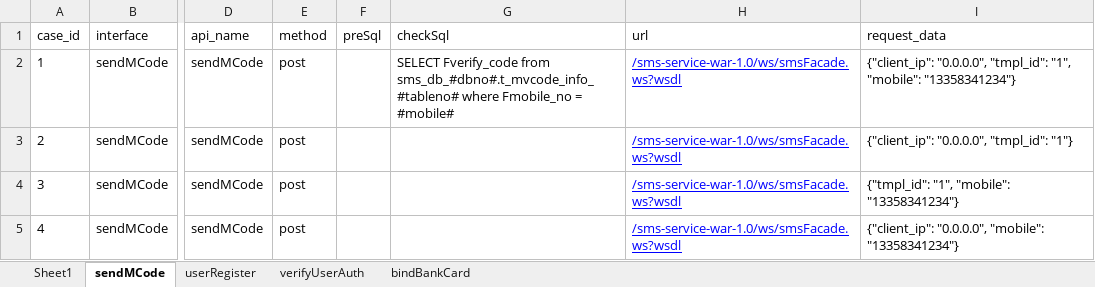
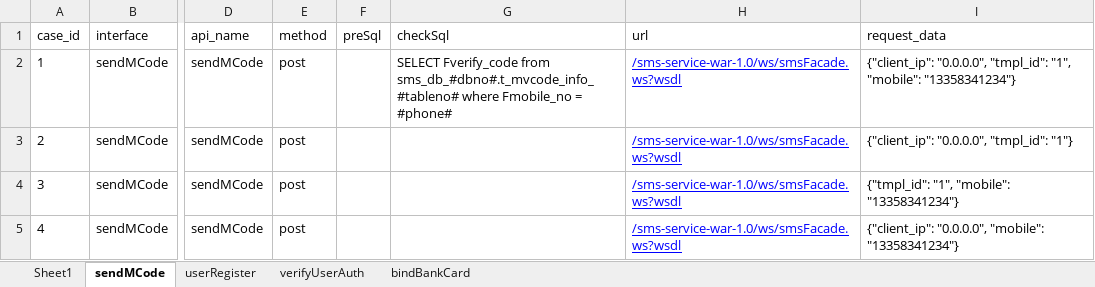
Before and after one commit to julystone/keyou, an Excel workbook: package_401/data/api_test.xlsx, sheet sendMCode, drawn as a sheet; only a part is shown, gaps mark what is left out; values as stored, in another font and other column widths than the file's, no borders; the diff names each change by its address in the sheet, - before the commit and + after, or states it on an @@ line.

```diff
--- a/package_401/data/api_test.xlsx (sheet sendMCode)
+++ b/package_401/data/api_test.xlsx (sheet sendMCode)
-G2 (checkSql): …Fmobile_no = #mobile#
+G2 (checkSql): …Fmobile_no = #phone#
```
Also changed, not shown: sheet userRegister, sheet verifyUserAuth, sheet bindBankCard, hidden cells, 4 other files.
